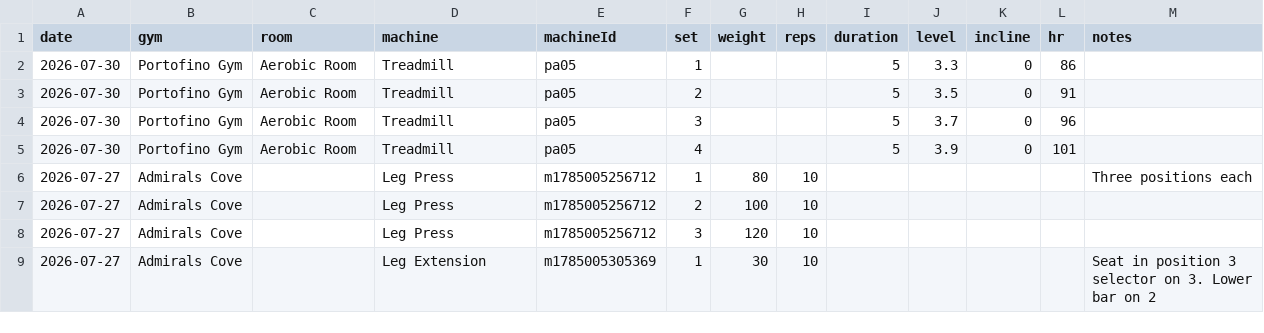
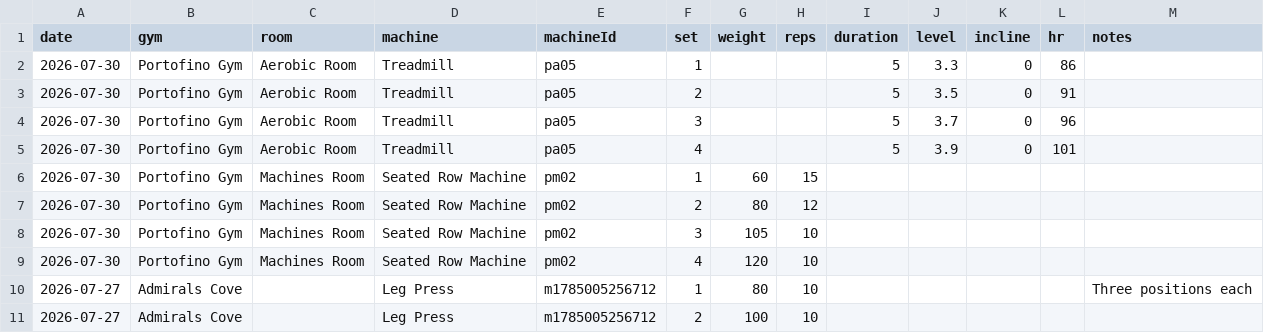
Before and after one commit to jaschro/logtrim, a CSV file: workout-log.csv, drawn as a sheet; only a part is shown; the shorter side is filled out with more unchanged rows; the diff names each change by its address in the sheet, - before the commit and + after, or states it on an @@ line.

Commit message:
Update workout log CSV

```diff
--- a/workout-log.csv
+++ b/workout-log.csv
+row 6: 2026-07-30 | Portofino Gym | Machines Room | Seated Row Machine | pm02 | 1 | 60 | 15
+row 7: 2026-07-30 | Portofino Gym | Machines Room | Seated Row Machine | pm02 | 2 | 80 | 12
+row 8: 2026-07-30 | Portofino Gym | Machines Room | Seated Row Machine | pm02 | 3 | 105 | 10
+row 9: 2026-07-30 | Portofino Gym | Machines Room | Seated Row Machine | pm02 | 4 | 120 | 10
```
